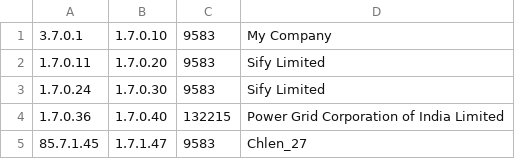
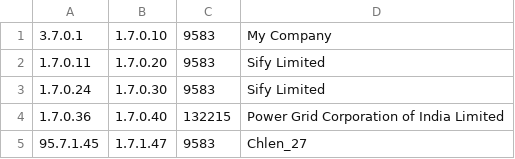
Before and after one commit to MetraNitaypro/ZADANIE_30, a CSV file: test_file_2.csv, drawn as a sheet.

Commit message:
Update test_file_2.csv

```diff
--- a/test_file_2.csv
+++ b/test_file_2.csv
@@ -4,2 +4,2 @@
 1.7.0.36,1.7.0.40,132215,Power Grid Corporation of India Limited
-85.7.1.45,1.7.1.47,9583,Chlen_27
+95.7.1.45,1.7.1.47,9583,Chlen_27
```
